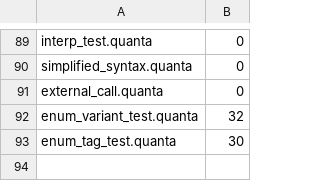
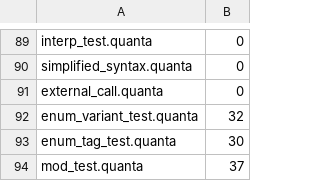
Before and after one commit to jeeex-org/quanta, a TSV file: test_suites/EXPECTED.tsv, drawn as a sheet; only a part is shown, gaps mark what is left out; the diff names each change by its address in the sheet, - before the commit and + after, or states it on an @@ line.

```diff
--- a/test_suites/EXPECTED.tsv
+++ b/test_suites/EXPECTED.tsv
+row 94: mod_test.quanta | 37
```
Also changed, not shown: 21 other files.
